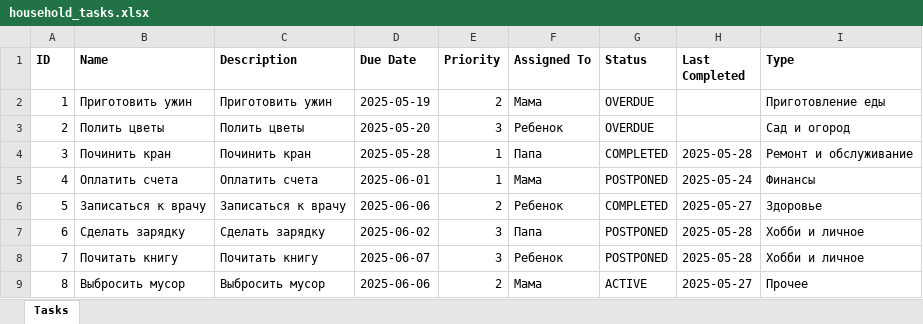
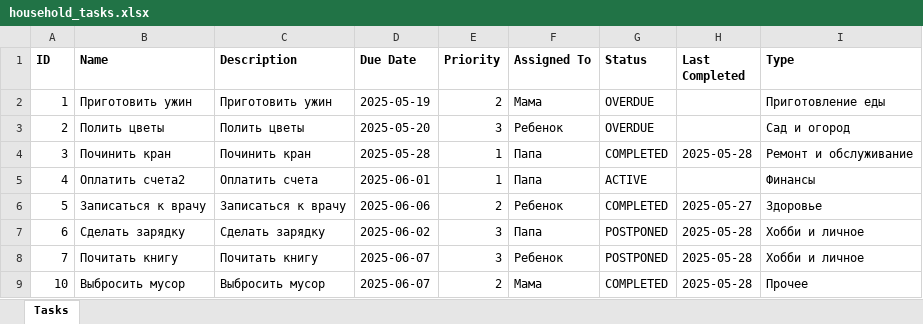
Before and after one commit to 23yulia03/hometracker_kurs, an Excel workbook: household_tasks.xlsx, sheet Tasks, drawn as a sheet; values as stored, in another font and other column widths than the file's, no borders; the diff names each change by its address in the sheet, - before the commit and + after, or states it on an @@ line.

```diff
--- a/household_tasks.xlsx (sheet Tasks)
+++ b/household_tasks.xlsx (sheet Tasks)
-B5 (Name): Оплатить счета
+B5 (Name): Оплатить счета2
-F5 (Assigned To): Мама
+F5 (Assigned To): Папа
-G5 (Status): POSTPONED
+G5 (Status): ACTIVE
-H5 (Last Completed): 2025-05-24
+H5 (Last Completed): (empty)
-A9 (ID): 8
+A9 (ID): 10
-D9 (Due Date): 2025-06-06
+D9 (Due Date): 2025-06-07
-G9 (Status): ACTIVE
+G9 (Status): COMPLETED
-H9 (Last Completed): 2025-05-27
+H9 (Last Completed): 2025-05-28
```
Also changed, not shown: 5 other files.
